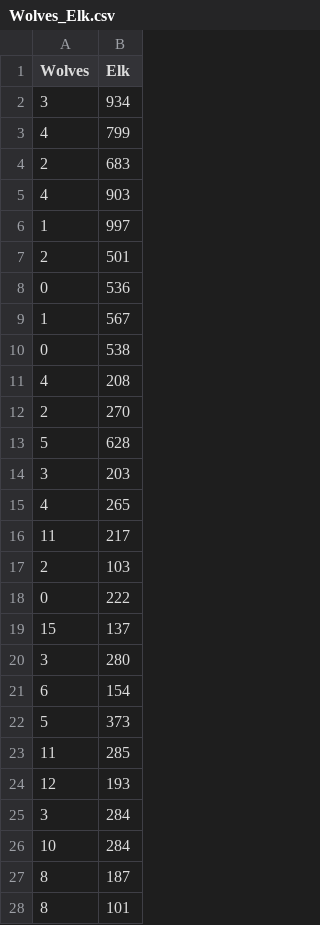
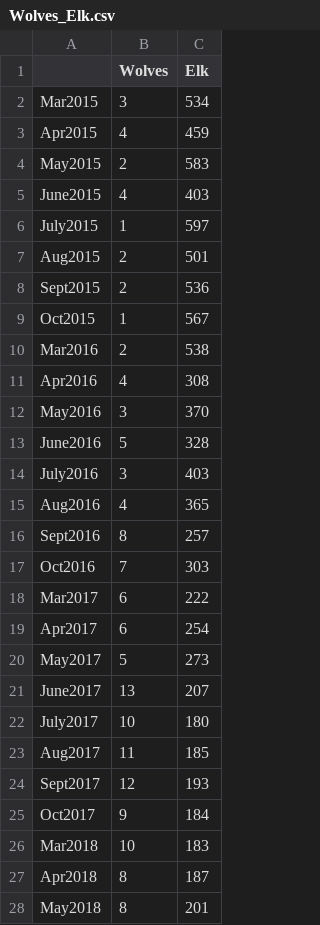
Before and after one commit to Sam-Stuart/Wegan, a CSV file: MetaboAnalyst/src/main/webapp/resources/data/Wolves_Elk.csv, drawn as a sheet; only a part is shown; removed rows and columns are numbered as before the commit, all else as after; the diff covers the shown part only; the diff names each change by its address in the sheet, - before the commit and + after, or states it on an @@ line.

```diff
--- a/MetaboAnalyst/src/main/webapp/resources/data/Wolves_Elk.csv
+++ b/MetaboAnalyst/src/main/webapp/resources/data/Wolves_Elk.csv
+column A, rows 2-11: Mar2015 | Apr2015 | May2015 | June2015 | July2015 | Aug2015 | Sept2015 | Oct2015 | Mar2016 | Apr2016; rows 13-15: June2016 | July2016 | Aug2016; row 18: Mar2017; row 20: May2017; rows 23-24: Aug2017 | Sept2017; rows 26-28: Mar2018 | Apr2018 | May2018
-C2 (Elk): 934
+C2 (Elk): 534
-C3 (Elk): 799
+C3 (Elk): 459
-C4 (Elk): 683
+C4 (Elk): 583
-C5 (Elk): 903
+C5 (Elk): 403
-C6 (Elk): 997
+C6 (Elk): 597
-B8 (Wolves): 0
+B8 (Wolves): 2
-B10 (Wolves): 0
+B10 (Wolves): 2
-C11 (Elk): 208
+C11 (Elk): 308
-row 12: 2 | 270
+row 12: May2016 | 3 | 370
-C13 (Elk): 628
+C13 (Elk): 328
-C14 (Elk): 203
+C14 (Elk): 403
-C15 (Elk): 265
+C15 (Elk): 365
-row 16: 11 | 217
-row 17: 2 | 103
-row 18: 0 | 222
-row 19: 15 | 137
-row 20: 3 | 280
+row 16: Sept2016 | 8 | 257
+row 17: Oct2016 | 7 | 303
-C18 (Elk): 154
+C18 (Elk): 222
+row 19: Apr2017 | 6 | 254
-C20 (Elk): 373
+C20 (Elk): 273
+row 21: June2017 | 13 | 207
+row 22: July2017 | 10 | 180
-C23 (Elk): 285
+C23 (Elk): 185
-row 25: 3 | 284
+row 25: Oct2017 | 9 | 184
-C26 (Elk): 284
+C26 (Elk): 183
-C28 (Elk): 101
+C28 (Elk): 201
```
Also changed, not shown: 3 added rows, 1 removed row and 2 edited cells elsewhere in this file, 8 other files.
